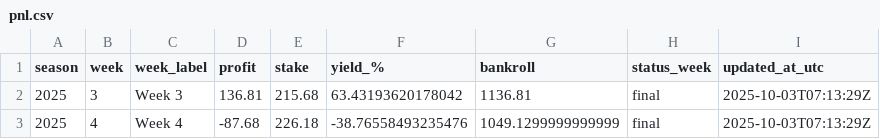
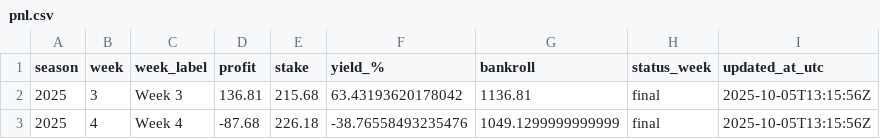
Before and after one commit to luisesantamaria/nfl-betting, a CSV file: data/live/pnl.csv, drawn as a sheet.

```diff
--- a/data/live/pnl.csv
+++ b/data/live/pnl.csv
@@ -1,3 +1,3 @@
 season,week,week_label,profit,stake,yield_%,bankroll,status_week,updated_at_utc
-2025,3,Week 3,136.81,215.68,63.43193620178042,1136.81,final,2025-10-03T07:13:29Z
-2025,4,Week 4,-87.68,226.18,-38.76558493235476,1049.1299999999999,final,2025-10-03T07:13:29Z
+2025,3,Week 3,136.81,215.68,63.43193620178042,1136.81,final,2025-10-05T13:15:56Z
+2025,4,Week 4,-87.68,226.18,-38.76558493235476,1049.1299999999999,final,2025-10-05T13:15:56Z
```
